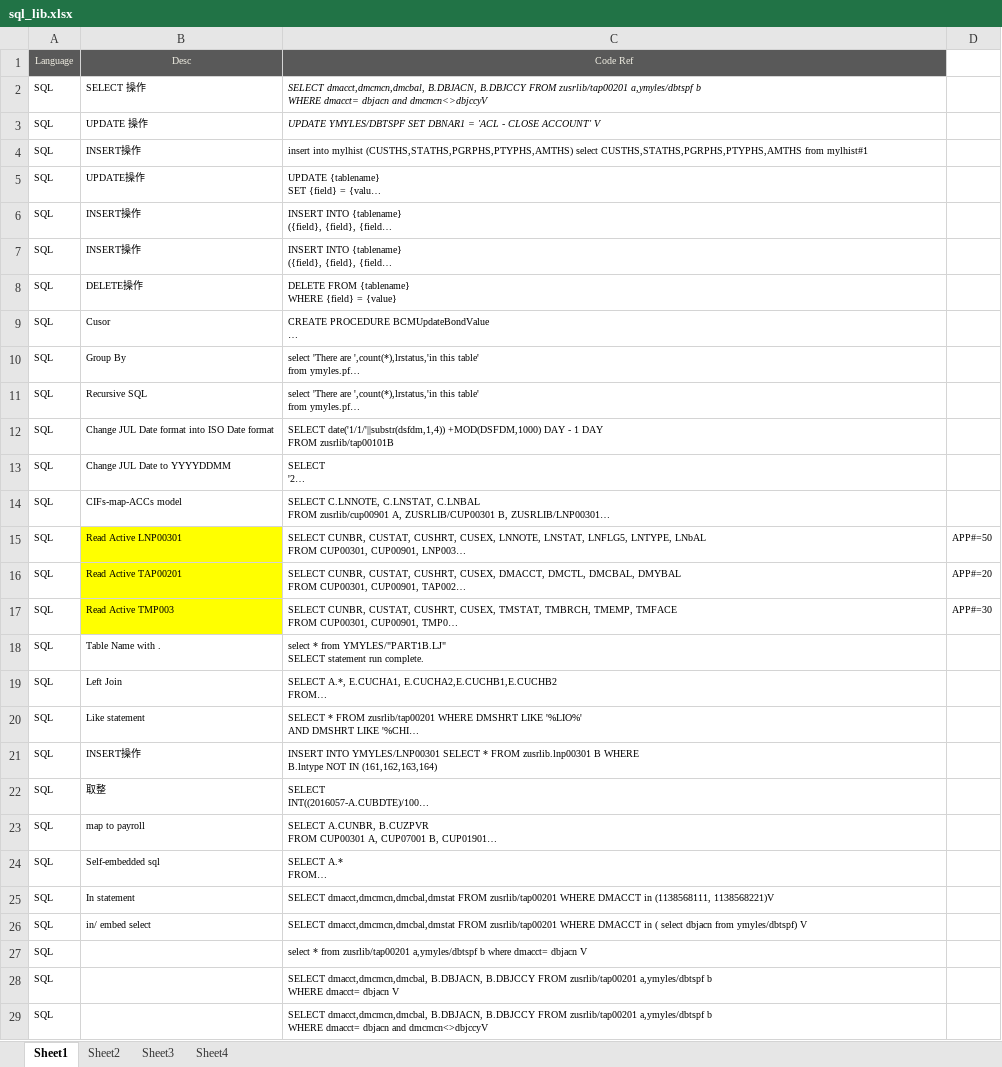
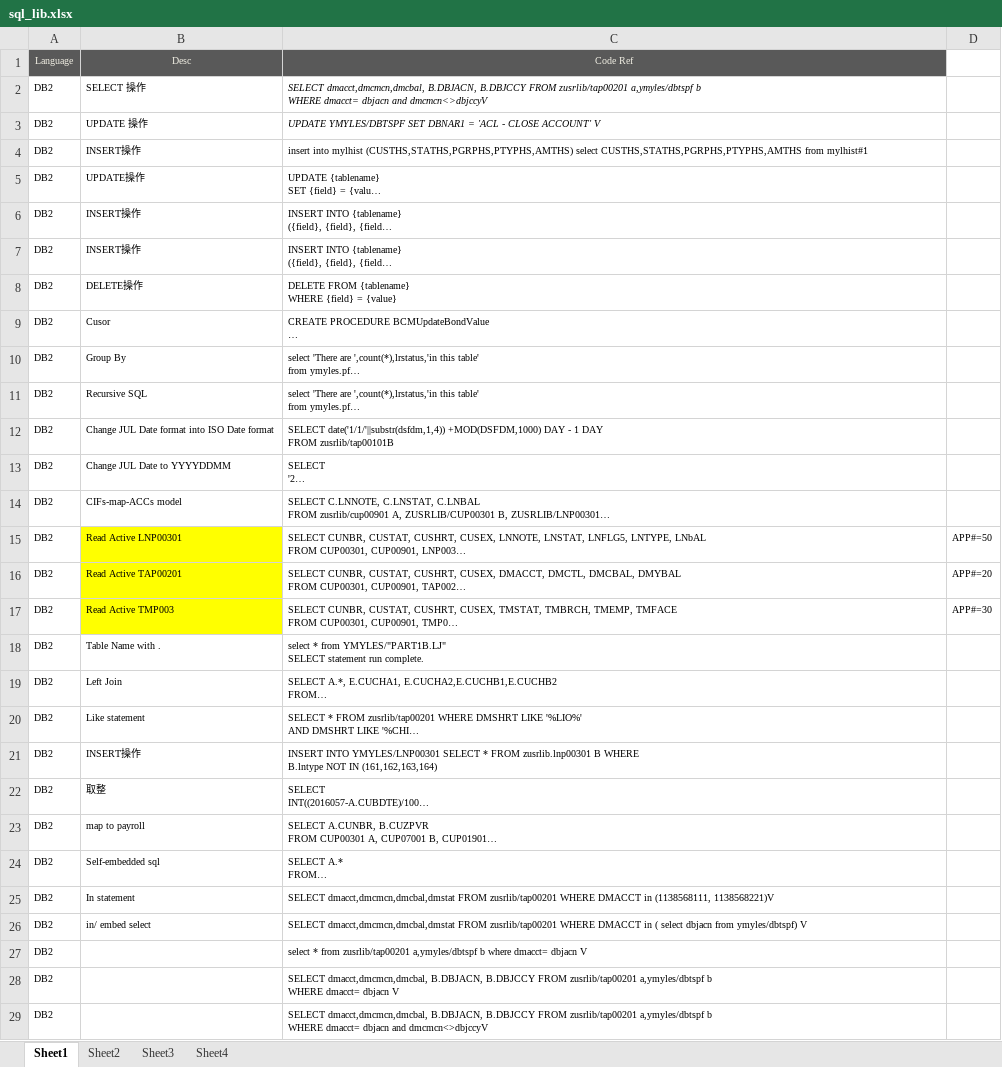
Before and after one commit to mylesieong/code_library, an Excel workbook: sql_lib.xlsx, sheet Sheet1, drawn as a sheet; only a part is shown; long unchanged cells end in …; values as stored, in another font and other column widths than the file's, no borders; the diff covers the shown part only; the diff names each change by its address in the sheet, - before the commit and + after, or states it on an @@ line.

```diff
--- a/sql_lib.xlsx (sheet Sheet1)
+++ b/sql_lib.xlsx (sheet Sheet1)
-A2:A29: SQL
+A2:A29: DB2
```
Also changed, not shown: 1 added row and 9 edited cells elsewhere in this sheet.
